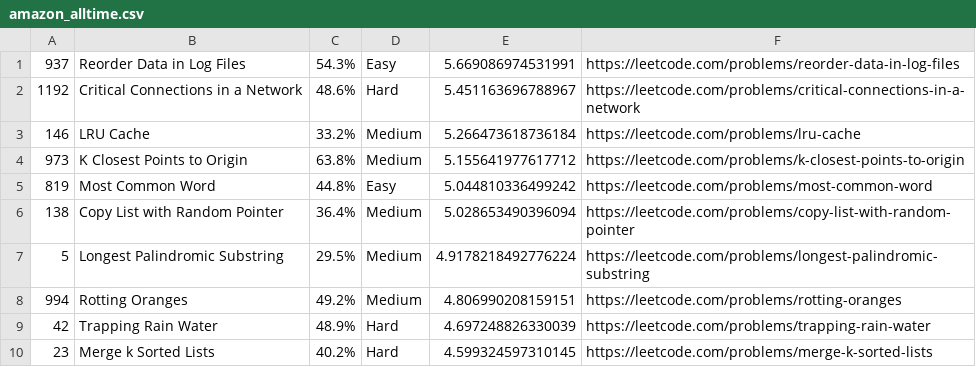
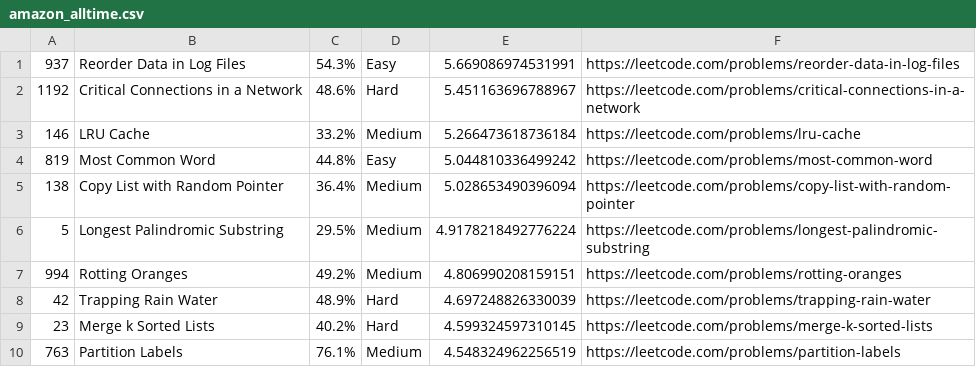
Before and after one commit to sky2826/LeetCode-Questions-CompanyWise, a CSV file: amazon_alltime.csv, drawn as a sheet; only a part is shown; the shorter side is filled out with more unchanged rows.

Commit message:
Update amazon_alltime.csv

```diff
--- a/amazon_alltime.csv
+++ b/amazon_alltime.csv
@@ -3,3 +3,2 @@
 146,LRU Cache,33.2%,Medium,5.266473618736184, https://leetcode.com/problems/lru-cache
-973,K Closest Points to Origin,63.8%,Medium,5.155641977617712, https://leetcode.com/problems/k-closest-points-to-origin
 819,Most Common Word,44.8%,Easy,5.044810336499242, https://leetcode.com/problems/most-common-word
```
